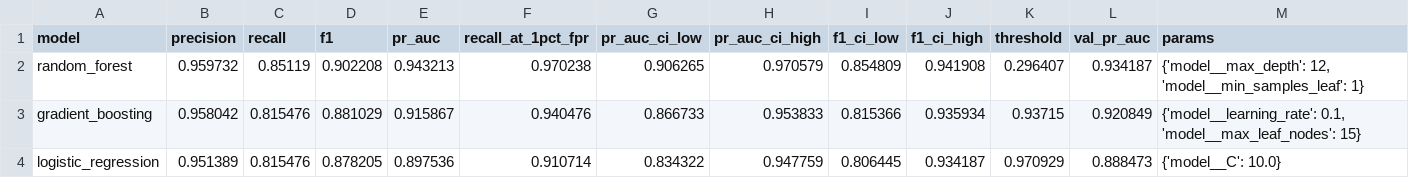
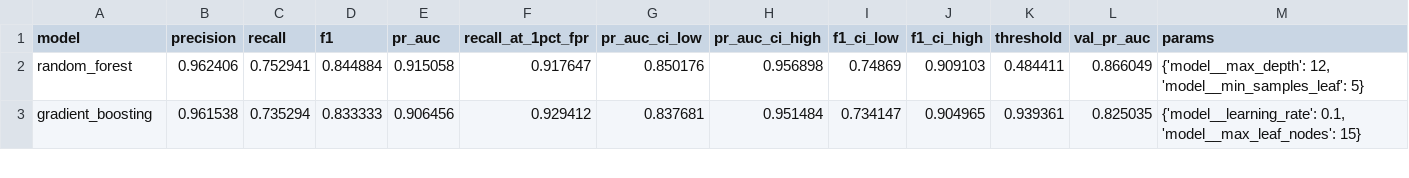
Before and after one commit to Nithin-eashwar/mulehunt-aiml, a CSV file: reports/a_tables/leaderboard.csv, drawn as a sheet; only a part is shown; the diff covers the shown part only.

```diff
--- a/reports/a_tables/leaderboard.csv
+++ b/reports/a_tables/leaderboard.csv
@@ -1,4 +1,3 @@
 model,precision,recall,f1,pr_auc,recall_at_1pct_fpr,pr_auc_ci_low,pr_auc_ci_high,f1_ci_low,f1_ci_high,threshold,val_pr_auc,params
-random_forest,0.959732,0.85119,0.902208,0.943213,0.970238,0.906265,0.970579,0.854809,0.941908,0.296407,0.934187,"{'model__max_depth': 12, 'model__min_samples_leaf': 1}"
-gradient_boosting,0.958042,0.815476,0.881029,0.915867,0.940476,0.866733,0.953833,0.815366,0.935934,0.93715,0.920849,"{'model__learning_rate': 0.1, 'model__max_leaf_nodes': 15}"
-logistic_regression,0.951389,0.815476,0.878205,0.897536,0.910714,0.834322,0.947759,0.806445,0.934187,0.970929,0.888473,{'model__C': 10.0}
+random_forest,0.962406,0.752941,0.844884,0.915058,0.917647,0.850176,0.956898,0.74869,0.909103,0.484411,0.866049,"{'model__max_depth': 12, 'model__min_samples_leaf': 5}"
+gradient_boosting,0.961538,0.735294,0.833333,0.906456,0.929412,0.837681,0.951484,0.734147,0.904965,0.939361,0.825035,"{'model__learning_rate': 0.1, 'model__max_leaf_nodes': 15}"
```
Also changed, not shown: 2 added rows, 1 removed row and 43 edited cells elsewhere in this file, reports/a_tables/imbalance_comparison.csv, reports/a_tables/lr_coefficients.csv, 19 other files.
